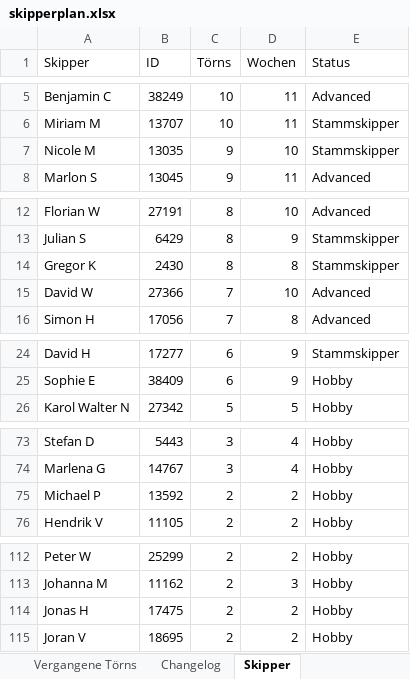
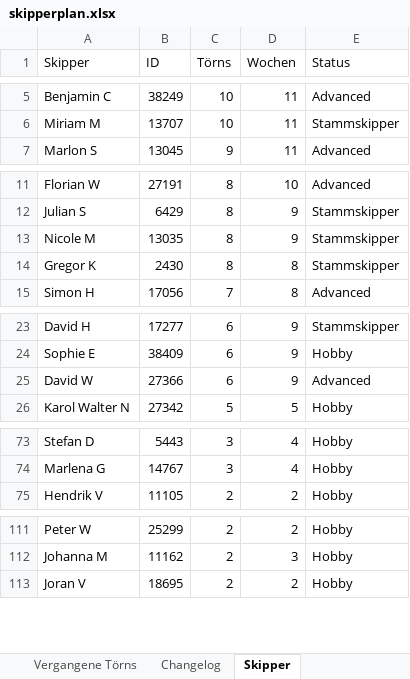
Before and after one commit to WolkeYachting/Skipperplan, an Excel workbook: skipperplan.xlsx, sheet Skipper, drawn as a sheet; only a part is shown, gaps mark what is left out; values as stored, in another font and other column widths than the file's, no cell formats; removed rows and columns are numbered as before the commit, all else as after; the diff covers the shown part only; the diff names each change by its address in the sheet, - before the commit and + after, or states it on an @@ line.

Commit message:
Skipperplan: 24.07.2026 03:02 UTC

```diff
--- a/skipperplan.xlsx (sheet Skipper)
+++ b/skipperplan.xlsx (sheet Skipper)
-row 7: Nicole M | 13035 | 9 | 10 | Stammskipper
+row 13: Nicole M | 13035 | 8 | 9 | Stammskipper
-row 15: David W | 27366 | 7 | 10 | Advanced
+row 25: David W | 27366 | 6 | 9 | Advanced
-row 75: Michael P | 13592 | 2 | 2 | Hobby
-row 114: Jonas H | 17475 | 2 | 2 | Hobby
```
Also changed, not shown: 3 added rows elsewhere in this sheet, sheet Segelreisen, sheet Changelog, sheet Aktuell fahrend, cell formats.
